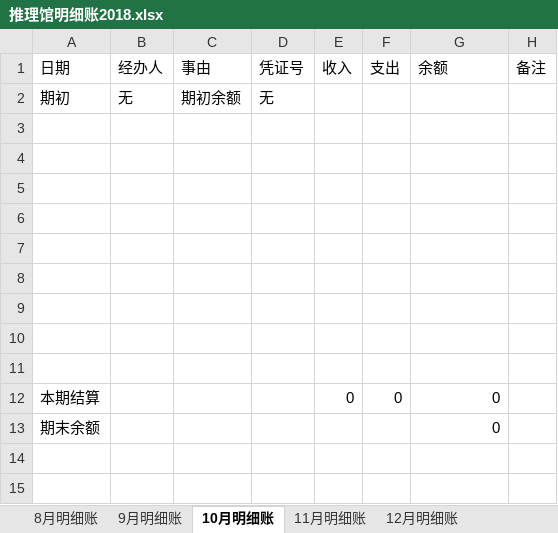
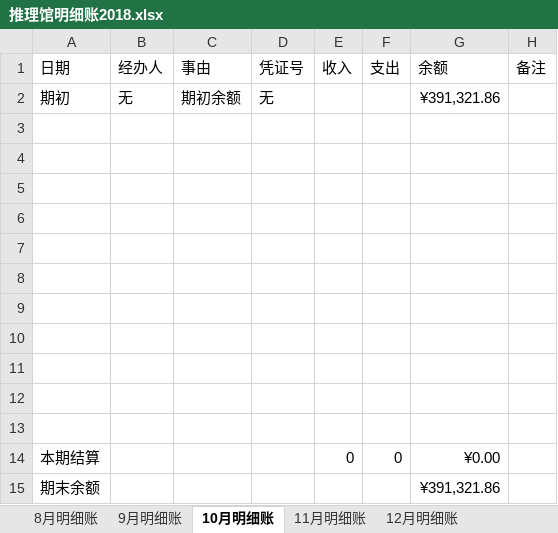
Before and after one commit to laa6202/work_doc, an Excel workbook: 21D项目/03财务资料/01账本/推理馆明细账2018.xlsx, sheet 10月明细账, drawn as a sheet; values as stored, in another font and other column widths than the file's, no borders; addresses are those after the commit; the diff names each change by its address in the sheet, - before the commit and + after, or states it on an @@ line.

Commit message:
m明细账

```diff
--- a/21D项目/03财务资料/01账本/推理馆明细账2018.xlsx (sheet 10月明细账)
+++ b/21D项目/03财务资料/01账本/推理馆明细账2018.xlsx (sheet 10月明细账)
-G2 (余额): (empty)
+G2 (余额): ¥391,321.86
+row 12: (empty)
+row 13: (empty)
-G14 (余额): 0
+G14 (余额): ¥0.00
-G15 (余额): 0
+G15 (余额): ¥391,321.86
```
Also changed, not shown: formulas that keep their value.
